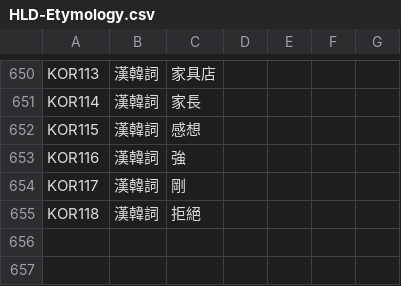
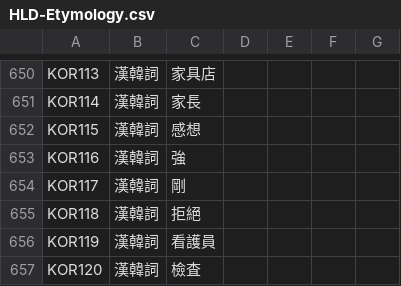
Before and after one commit to haiangdict/HLDPwn, a CSV file: data/HLD-Etymology.csv, drawn as a sheet; only a part is shown, gaps mark what is left out; the diff names each change by its address in the sheet, - before the commit and + after, or states it on an @@ line.

```diff
--- a/data/HLD-Etymology.csv
+++ b/data/HLD-Etymology.csv
+row 656: KOR119 | 漢韓詞 | 看護員
+row 657: KOR120 | 漢韓詞 | 檢査
```
